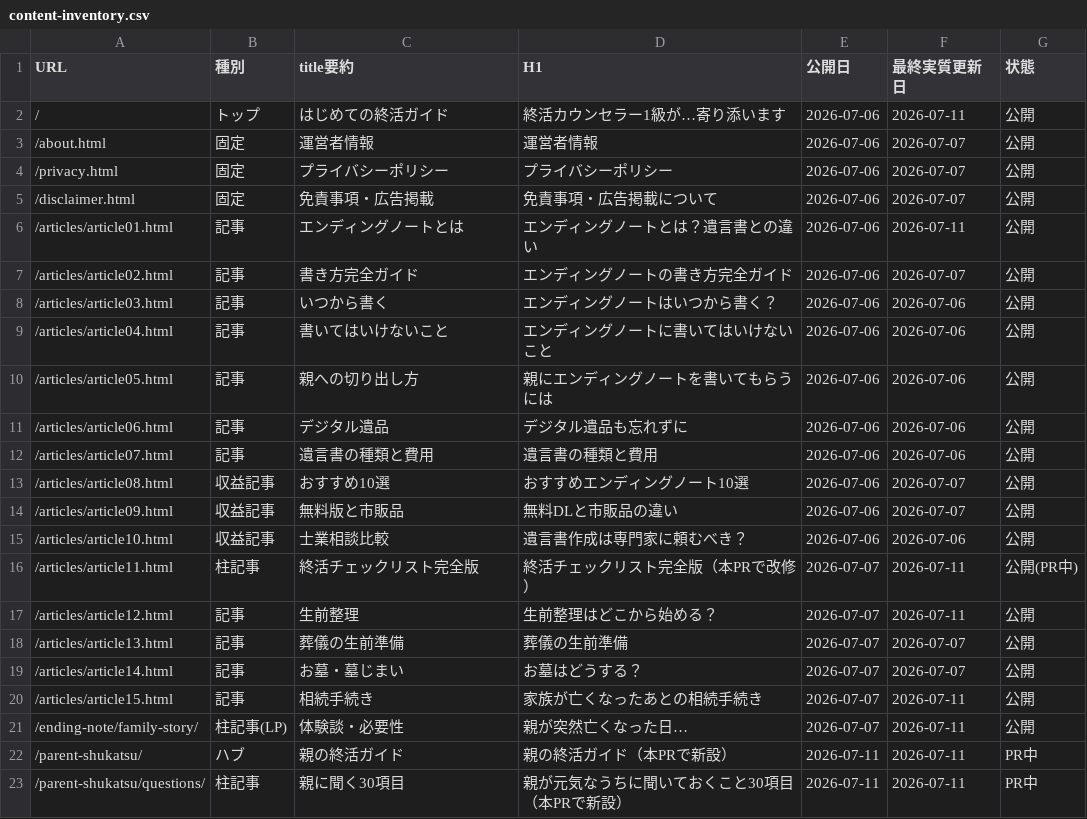
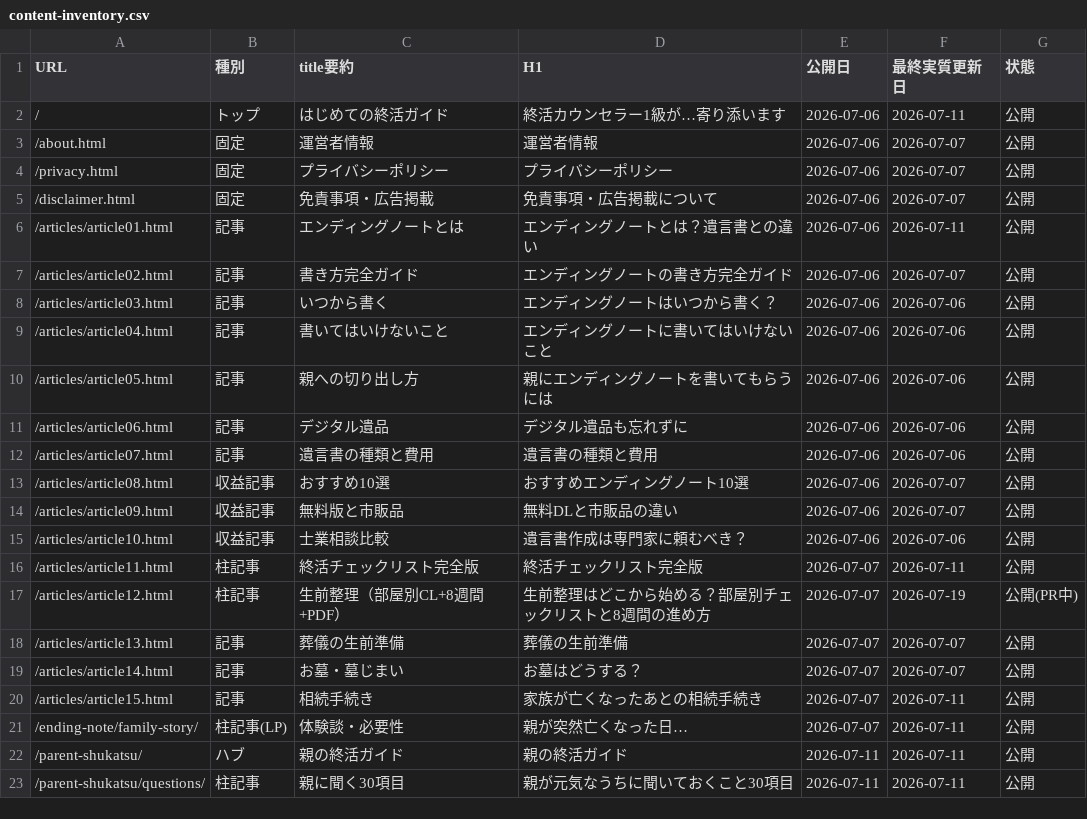
Before and after one commit to tfqys680-jpg/shukatsu-site, a CSV file: docs/seo/content-inventory.csv, drawn as a sheet.

```diff
--- a/docs/seo/content-inventory.csv
+++ b/docs/seo/content-inventory.csv
@@ -15,4 +15,4 @@ URL,種別,title要約,H1,公開日,最終実質更新日,状態
 /articles/article10.html,収益記事,士業相談比較,遺言書作成は専門家に頼むべき？,2026-07-06,2026-07-06,公開
-/articles/article11.html,柱記事,終活チェックリスト完全版,終活チェックリスト完全版（本PRで改修）,2026-07-07,2026-07-11,公開(PR中)
-/articles/article12.html,記事,生前整理,生前整理はどこから始める？,2026-07-07,2026-07-11,公開
+/articles/article11.html,柱記事,終活チェックリスト完全版,終活チェックリスト完全版,2026-07-07,2026-07-11,公開
+/articles/article12.html,柱記事,生前整理（部屋別CL+8週間+PDF）,生前整理はどこから始める？部屋別チェックリストと8週間の進め方,2026-07-07,2026-07-19,公開(PR中)
 /articles/article13.html,記事,葬儀の生前準備,葬儀の生前準備,2026-07-07,2026-07-07,公開
@@ -21,3 +21,3 @@ URL,種別,title要約,H1,公開日,最終実質更新日,状態
 /ending-note/family-story/,柱記事(LP),体験談・必要性,親が突然亡くなった日…,2026-07-07,2026-07-11,公開
-/parent-shukatsu/,ハブ,親の終活ガイド,親の終活ガイド（本PRで新設）,2026-07-11,2026-07-11,PR中
-/parent-shukatsu/questions/,柱記事,親に聞く30項目,親が元気なうちに聞いておくこと30項目（本PRで新設）,2026-07-11,2026-07-11,PR中
+/parent-shukatsu/,ハブ,親の終活ガイド,親の終活ガイド,2026-07-11,2026-07-11,公開
+/parent-shukatsu/questions/,柱記事,親に聞く30項目,親が元気なうちに聞いておくこと30項目,2026-07-11,2026-07-11,公開
```
Also changed, not shown: docs/seo/editorial-calendar.csv, docs/seo/internal-link-map.csv, 4 other files.
